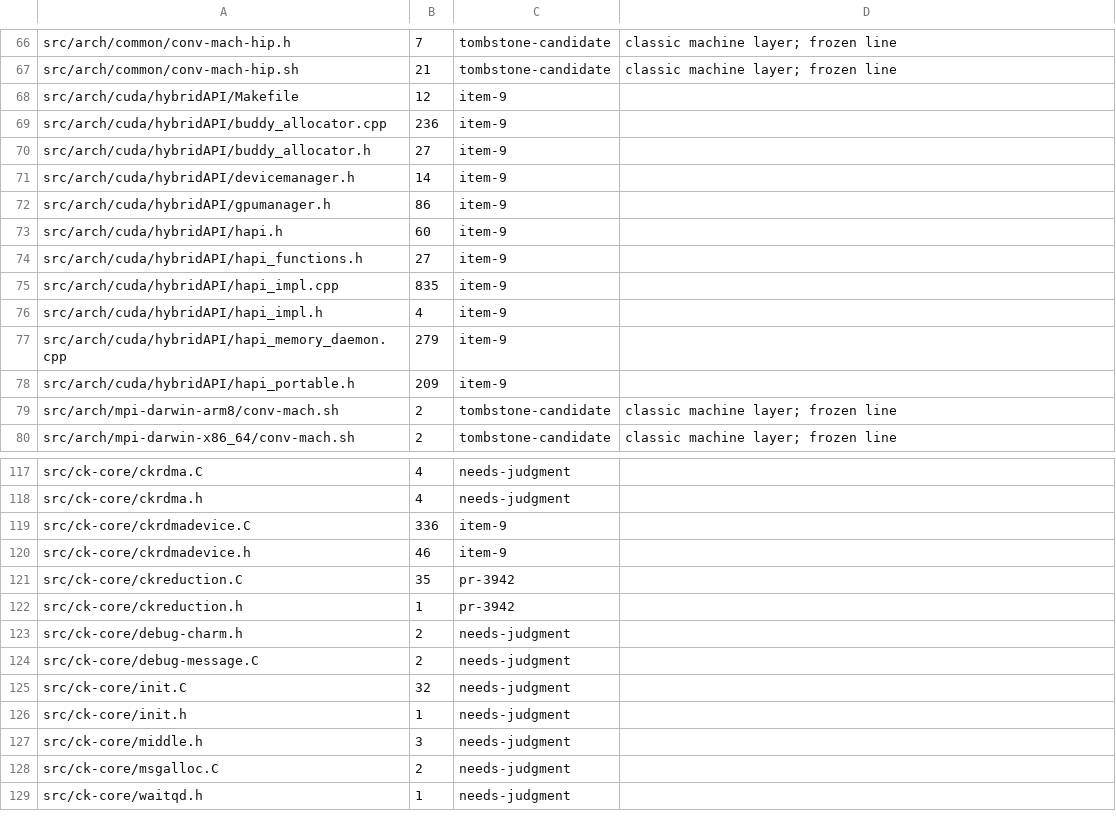
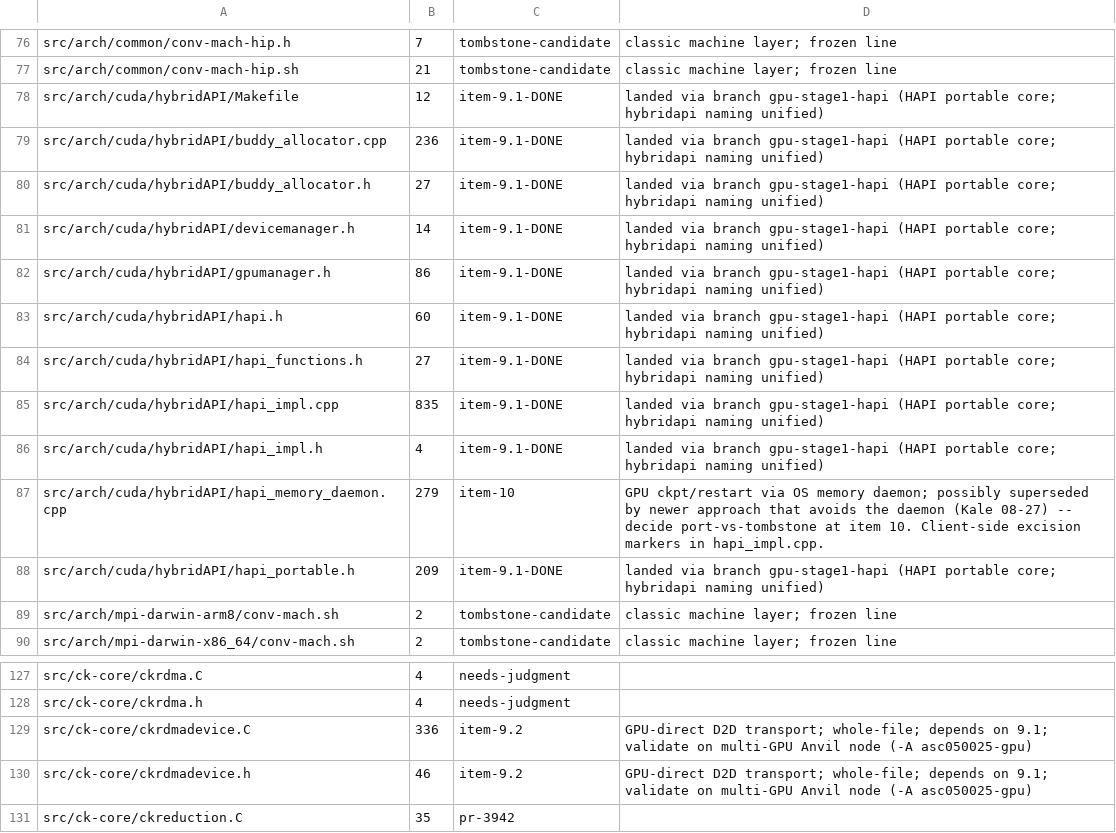
Before and after one commit to charmplusplus/charm, a TSV file: doc/reconverse-migration-ledger.tsv, drawn as a sheet; only a part is shown, gaps mark what is left out; the shorter side is filled out with more unchanged rows; the diff covers the shown part only.

```diff
--- a/doc/reconverse-migration-ledger.tsv
+++ b/doc/reconverse-migration-ledger.tsv
@@ -67,13 +77,13 @@ src/arch/common/conv-mach-hip.h	7	tombstone-candidate	classic machine layer; fro
 src/arch/common/conv-mach-hip.sh	21	tombstone-candidate	classic machine layer; frozen line
-src/arch/cuda/hybridAPI/Makefile	12	item-9	
-src/arch/cuda/hybridAPI/buddy_allocator.cpp	236	item-9	
-src/arch/cuda/hybridAPI/buddy_allocator.h	27	item-9	
-src/arch/cuda/hybridAPI/devicemanager.h	14	item-9	
-src/arch/cuda/hybridAPI/gpumanager.h	86	item-9	
-src/arch/cuda/hybridAPI/hapi.h	60	item-9	
-src/arch/cuda/hybridAPI/hapi_functions.h	27	item-9	
-src/arch/cuda/hybridAPI/hapi_impl.cpp	835	item-9	
-src/arch/cuda/hybridAPI/hapi_impl.h	4	item-9	
-src/arch/cuda/hybridAPI/hapi_memory_daemon.cpp	279	item-9	
-src/arch/cuda/hybridAPI/hapi_portable.h	209	item-9	
+src/arch/cuda/hybridAPI/Makefile	12	item-9.1-DONE	landed via branch gpu-stage1-hapi (HAPI portable core; hybridapi naming unified)
+src/arch/cuda/hybridAPI/buddy_allocator.cpp	236	item-9.1-DONE	landed via branch gpu-stage1-hapi (HAPI portable core; hybridapi naming unified)
+src/arch/cuda/hybridAPI/buddy_allocator.h	27	item-9.1-DONE	landed via branch gpu-stage1-hapi (HAPI portable core; hybridapi naming unified)
+src/arch/cuda/hybridAPI/devicemanager.h	14	item-9.1-DONE	landed via branch gpu-stage1-hapi (HAPI portable core; hybridapi naming unified)
+src/arch/cuda/hybridAPI/gpumanager.h	86	item-9.1-DONE	landed via branch gpu-stage1-hapi (HAPI portable core; hybridapi naming unified)
+src/arch/cuda/hybridAPI/hapi.h	60	item-9.1-DONE	landed via branch gpu-stage1-hapi (HAPI portable core; hybridapi naming unified)
+src/arch/cuda/hybridAPI/hapi_functions.h	27	item-9.1-DONE	landed via branch gpu-stage1-hapi (HAPI portable core; hybridapi naming unified)
+src/arch/cuda/hybridAPI/hapi_impl.cpp	835	item-9.1-DONE	landed via branch gpu-stage1-hapi (HAPI portable core; hybridapi naming unified)
+src/arch/cuda/hybridAPI/hapi_impl.h	4	item-9.1-DONE	landed via branch gpu-stage1-hapi (HAPI portable core; hybridapi naming unified)
+src/arch/cuda/hybridAPI/hapi_memory_daemon.cpp	279	item-10	GPU ckpt/restart via OS memory daemon; possibly superseded by newer approach that avoids the daemon (Kale 08-27) -- decide port-vs-tombstone at item 10. Client-side excision markers in hapi_impl.cpp.
+src/arch/cuda/hybridAPI/hapi_portable.h	209	item-9.1-DONE	landed via branch gpu-stage1-hapi (HAPI portable core; hybridapi naming unified)
 src/arch/mpi-darwin-arm8/conv-mach.sh	2	tombstone-candidate	classic machine layer; frozen line
@@ -118,4 +128,4 @@ src/ck-core/ckrdma.C	4	needs-judgment
 src/ck-core/ckrdma.h	4	needs-judgment	
-src/ck-core/ckrdmadevice.C	336	item-9	
-src/ck-core/ckrdmadevice.h	46	item-9	
+src/ck-core/ckrdmadevice.C	336	item-9.2	GPU-direct D2D transport; whole-file; depends on 9.1; validate on multi-GPU Anvil node (-A asc050025-gpu)
+src/ck-core/ckrdmadevice.h	46	item-9.2	GPU-direct D2D transport; whole-file; depends on 9.1; validate on multi-GPU Anvil node (-A asc050025-gpu)
 src/ck-core/ckreduction.C	35	pr-3942	
```
Also changed, not shown: 10 added rows and 46 edited cells elsewhere in this file.
